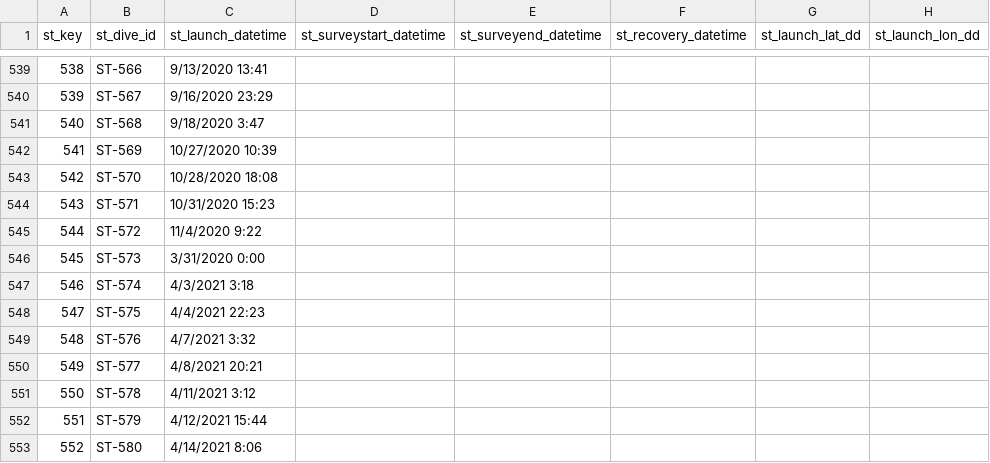
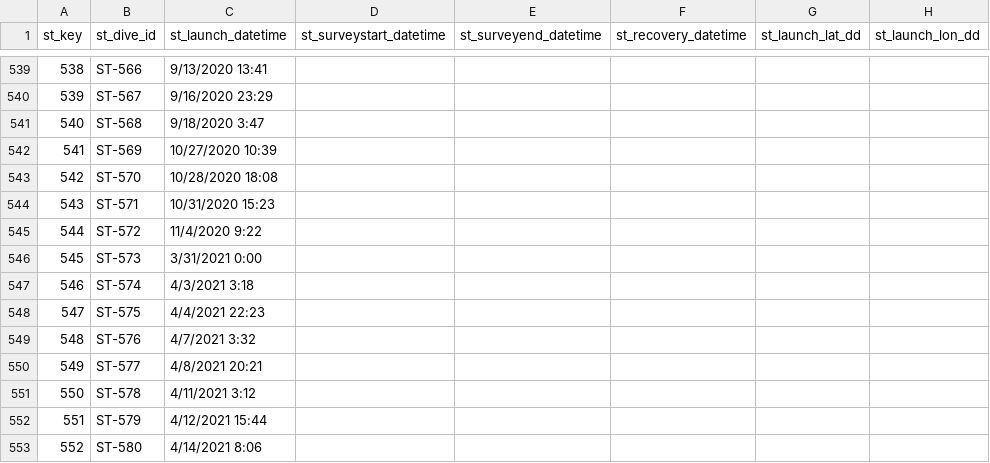
Before and after one commit to atmickle/ndsf_metadata, a CSV file: sentry_metadata_export/public_sentry_dive_metadata_tmp_add_new.csv, drawn as a sheet; only a part is shown, gaps mark what is left out; the diff names each change by its address in the sheet, - before the commit and + after, or states it on an @@ line.

Commit message:
Fix date

```diff
--- a/sentry_metadata_export/public_sentry_dive_metadata_tmp_add_new.csv
+++ b/sentry_metadata_export/public_sentry_dive_metadata_tmp_add_new.csv
-C546 (st_launch_datetime): 3/31/2020 0:00
+C546 (st_launch_datetime): 3/31/2021 0:00
```
